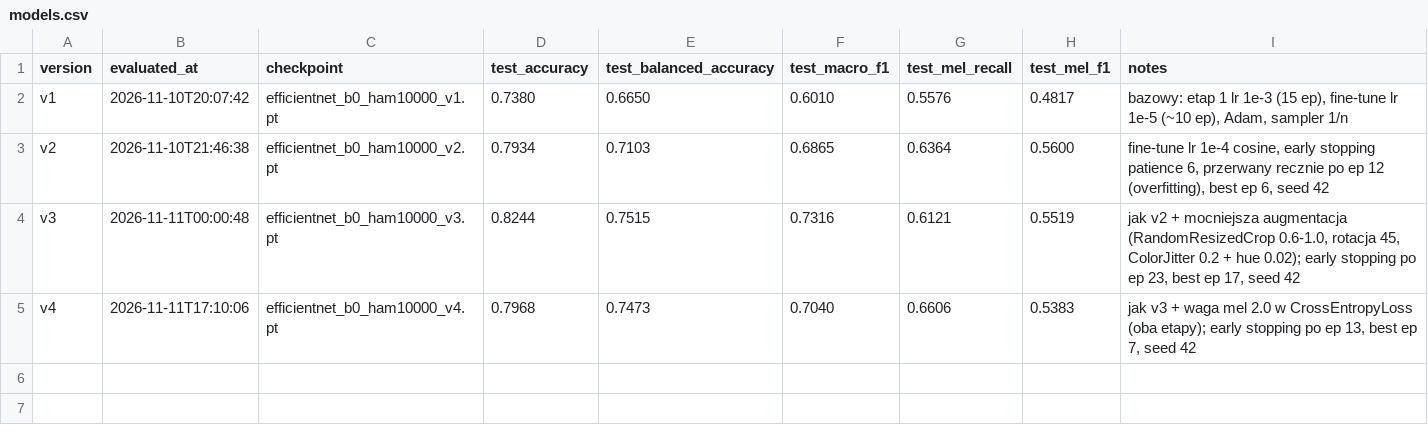
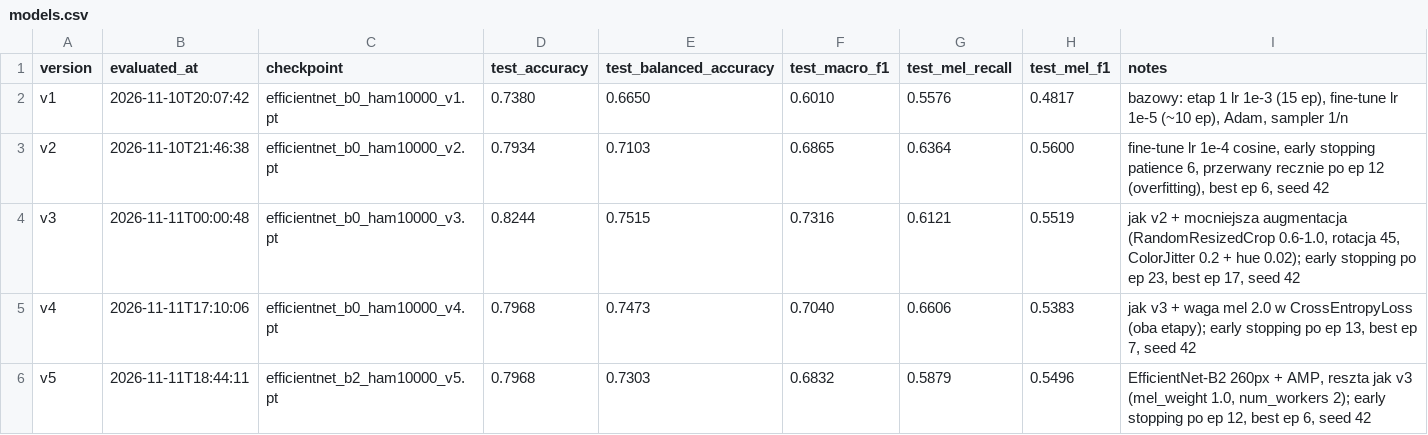
Before and after one commit to Maciej-Pietrzak/skin-lesion-classification, a CSV file: ml/results/models.csv, drawn as a sheet.

```diff
--- a/ml/results/models.csv
+++ b/ml/results/models.csv
@@ -5 +5,2 @@ v3,2026-11-11T00:00:48,efficientnet_b0_ham10000_v3.pt,0.8244,0.7515,0.7316,0.612
 v4,2026-11-11T17:10:06,efficientnet_b0_ham10000_v4.pt,0.7968,0.7473,0.7040,0.6606,0.5383,"jak v3 + waga mel 2.0 w CrossEntropyLoss (oba etapy); early stopping po ep 13, best ep 7, seed 42"
+v5,2026-11-11T18:44:11,efficientnet_b2_ham10000_v5.pt,0.7968,0.7303,0.6832,0.5879,0.5496,"EfficientNet-B2 260px + AMP, reszta jak v3 (mel_weight 1.0, num_workers 2); early stopping po ep 12, best ep 6, seed 42"
```
Also changed, not shown: ml/results/training_log.csv, 11 other files.
